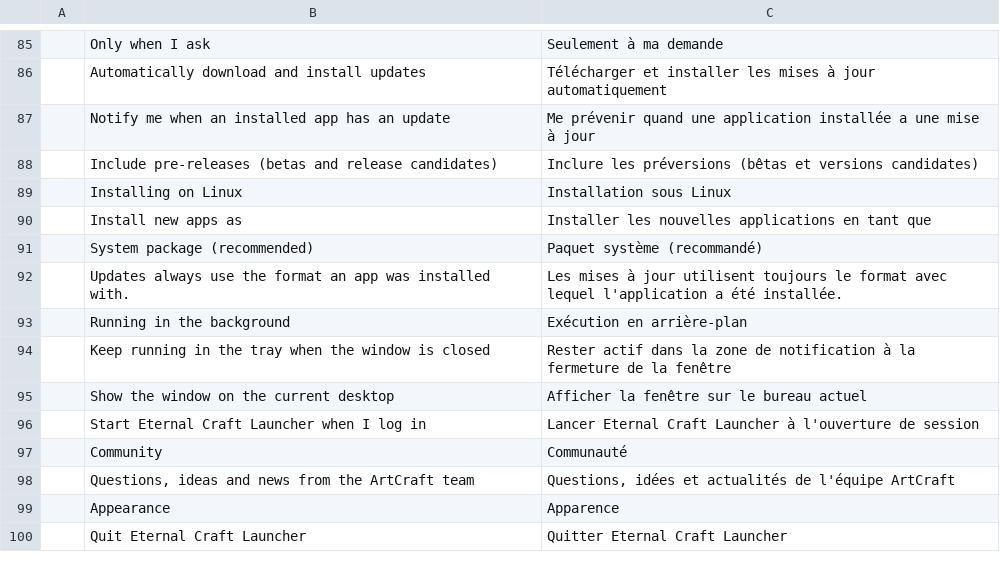
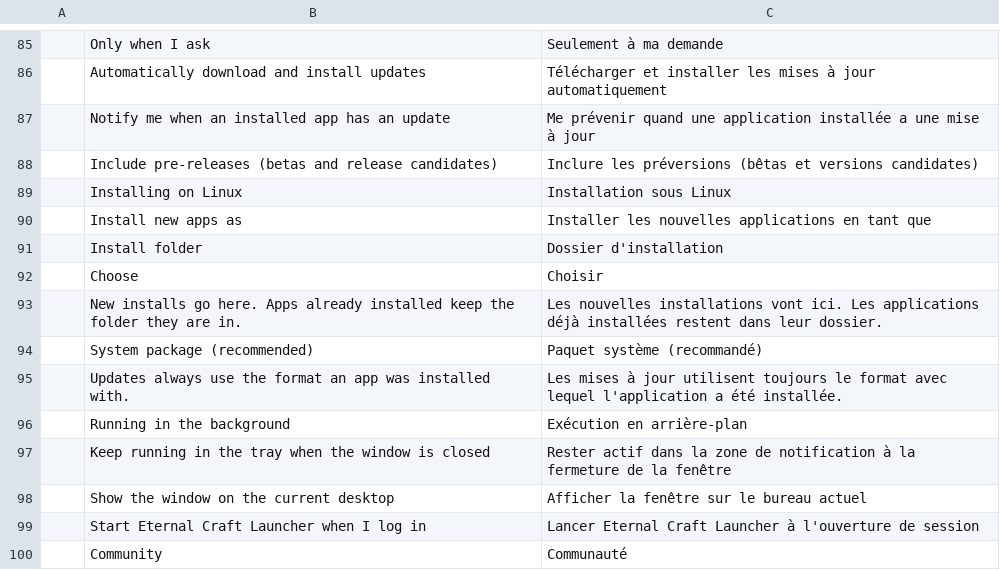
Before and after one commit to EternalShade3D/eternal-craft-launcher, a TSV file: crates/ui-egui/src/i18n/fr.tsv, drawn as a sheet; only a part is shown, gaps mark what is left out; the shorter side is filled out with more unchanged rows; the diff names each change by its address in the sheet, - before the commit and + after, or states it on an @@ line.

```diff
--- a/crates/ui-egui/src/i18n/fr.tsv
+++ b/crates/ui-egui/src/i18n/fr.tsv
+row 91:  | Install folder | Dossier d'installation
+row 92:  | Choose | Choisir
+row 93:  | New installs go here. Apps already installed keep the folder they are in. | Les nouvelles installations vont ici. Les applications déjà installées restent dans leur dossier.
```
Also changed, not shown: crates/ui-egui/src/i18n/de.tsv, crates/ui-egui/src/i18n/hu.tsv, 19 other files.
